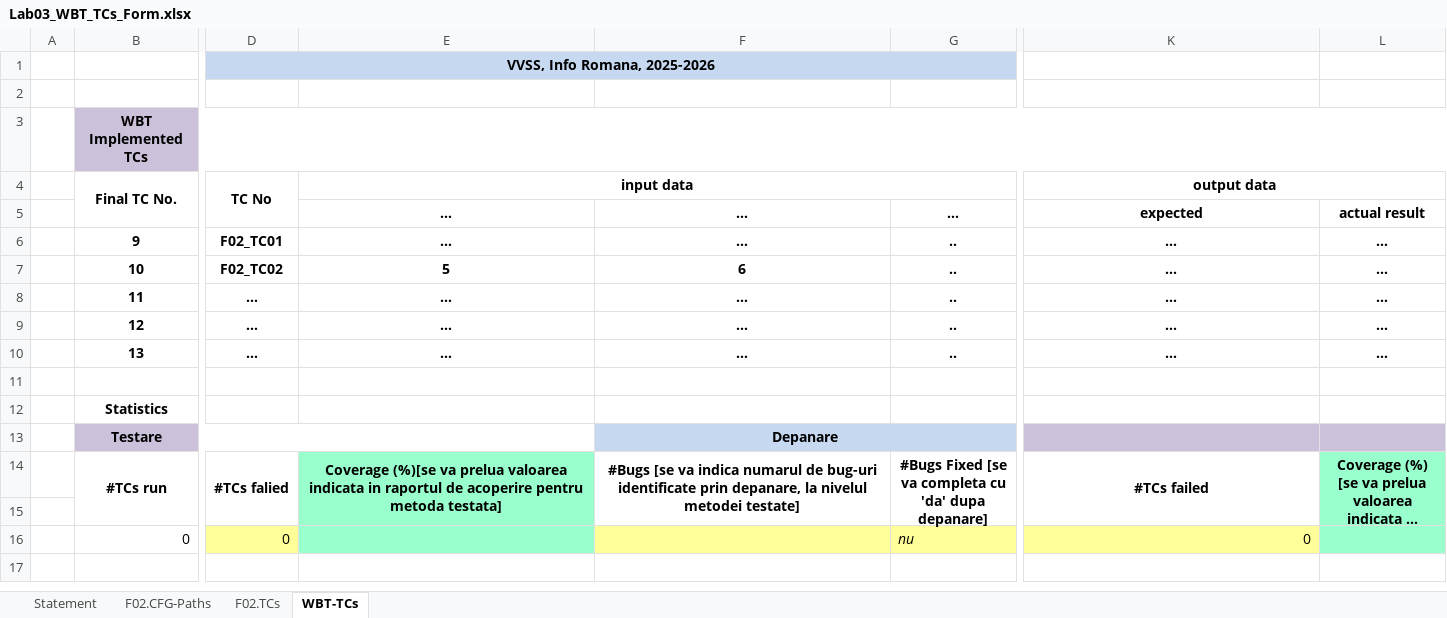
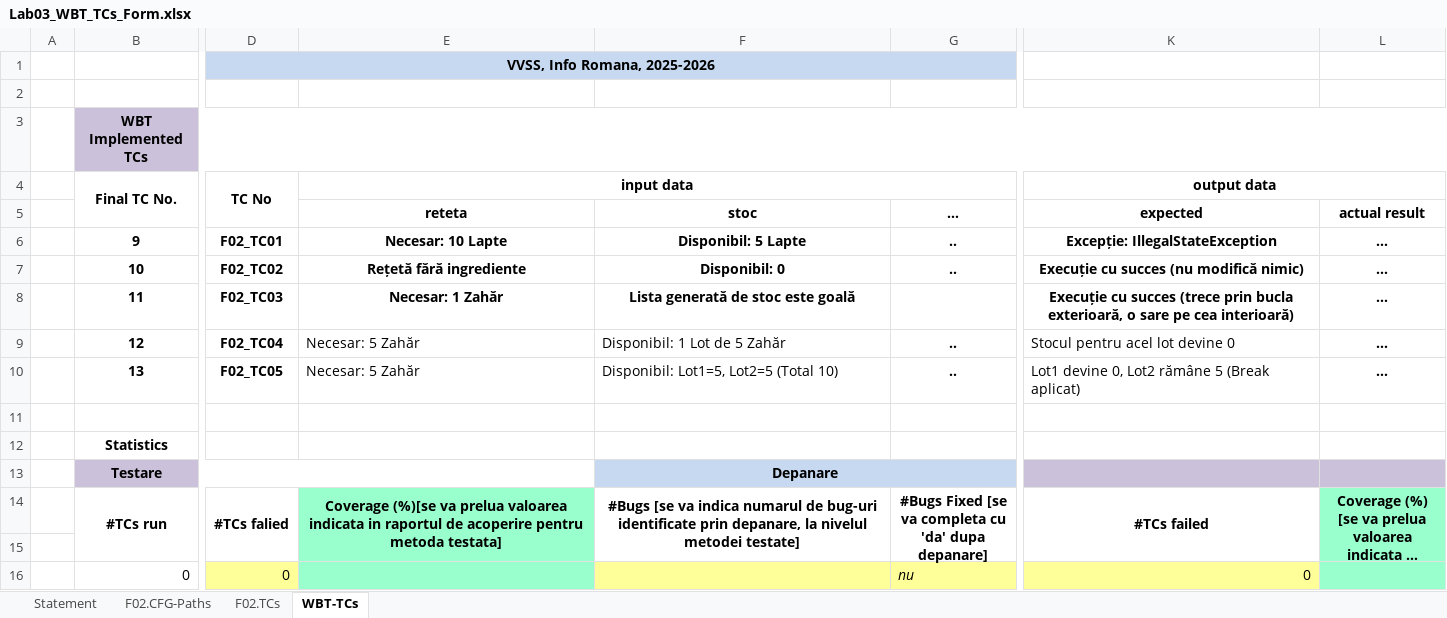
Before and after one commit to alesiopuf/vvss-drink-shop, an Excel workbook: docs/Lab03/Lab03_WBT_TCs_Form.xlsx, sheet WBT-TCs, drawn as a sheet; only a part is shown, gaps mark what is left out; long unchanged cells end in …; values as stored, in another font and other column widths than the file's, no borders; removed rows and columns are numbered as before the commit, all else as after; rows hold the shown columns only; the diff names each change by its address in the sheet, - before the commit and + after, or states it on an @@ line.

Commit message:
excel doc wbt

```diff
--- a/docs/Lab03/Lab03_WBT_TCs_Form.xlsx (sheet WBT-TCs)
+++ b/docs/Lab03/Lab03_WBT_TCs_Form.xlsx (sheet WBT-TCs)
-E5: …
+E5: reteta
-F5: …
+F5: stoc
-E6: …
+E6: Necesar: 10 Lapte
-F6: …
+F6: Disponibil: 5 Lapte
-K6: …
+K6: Excepție: IllegalStateException
-E7: 5
+E7: Rețetă fără ingrediente
-F7: 6
+F7: Disponibil: 0
-K7: …
+K7: Execuție cu succes (nu modifică nimic)
-row 8:  | 11 | … | … | … | .. | … | …
+row 8:  | 11 | F02_TC03 | Necesar: 1 Zahăr | Lista generată de stoc este goală |  | Execuție cu succes (trece prin bucla exterioară, o sare pe cea interioară) | …
-D9: …
+D9: F02_TC04
-E9:E10: …
+E9:E10: Necesar: 5 Zahăr
@@ E9:F10 bold: on → off, alignment: center → left @@
-F9: …
+F9: Disponibil: 1 Lot de 5 Zahăr
-K9: …
+K9: Stocul pentru acel lot devine 0
@@ K9:K10 bold: on → off, alignment: center → left @@
-D10: …
+D10: F02_TC05
-F10: …
+F10: Disponibil: Lot1=5, Lot2=5 (Total 10)
-K10: …
+K10: Lot1 devine 0, Lot2 rămâne 5 (Break aplicat)
```
